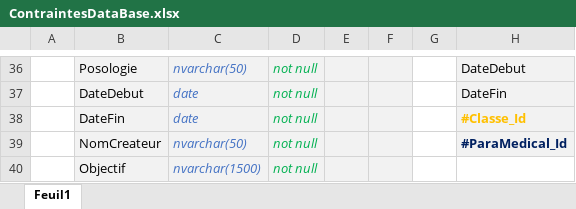
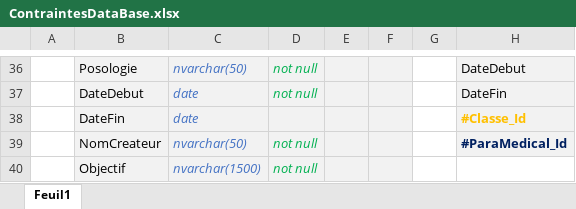
Before and after one commit to JeromeDelvaux/ChanterelleProject, an Excel workbook: Complements/Analyse/ContraintesDataBase.xlsx, sheet Feuil1, drawn as a sheet; only a part is shown, gaps mark what is left out; values as stored, in another font and other column widths than the file's, no borders; the diff names each change by its address in the sheet, - before the commit and + after, or states it on an @@ line.

Commit message:
FinalisationTableAllocationCLasses/AllocationsParaMedicals

```diff
--- a/Complements/Analyse/ContraintesDataBase.xlsx (sheet Feuil1)
+++ b/Complements/Analyse/ContraintesDataBase.xlsx (sheet Feuil1)
-D38: not null
+D38: (empty)
```
Also changed, not shown: 44 other files.
